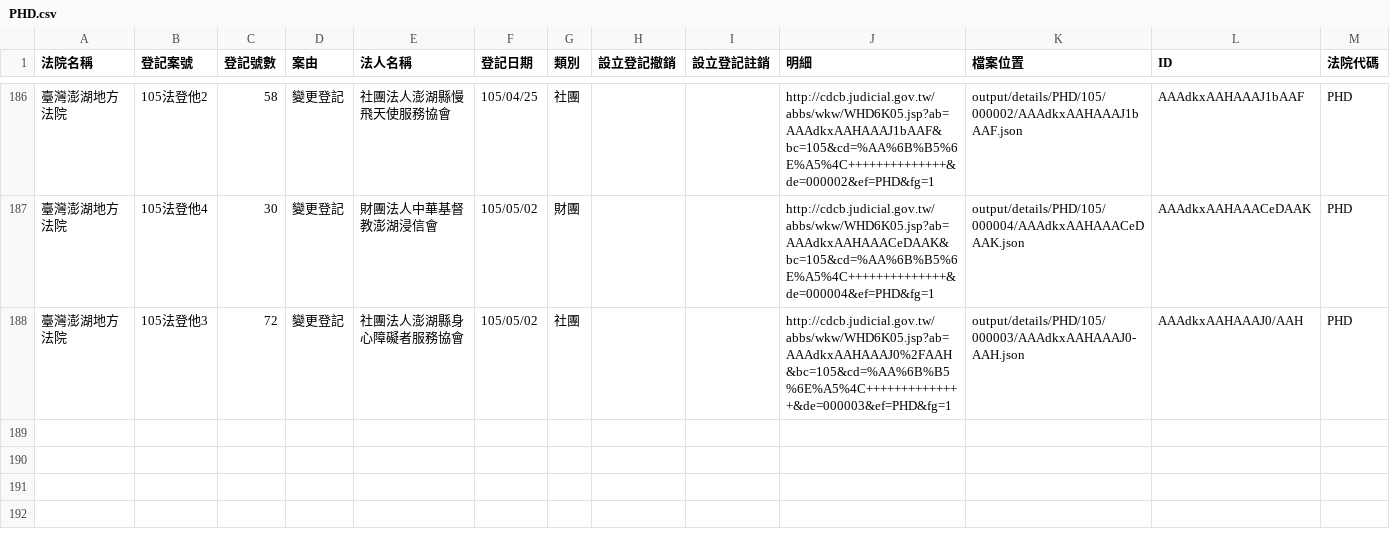
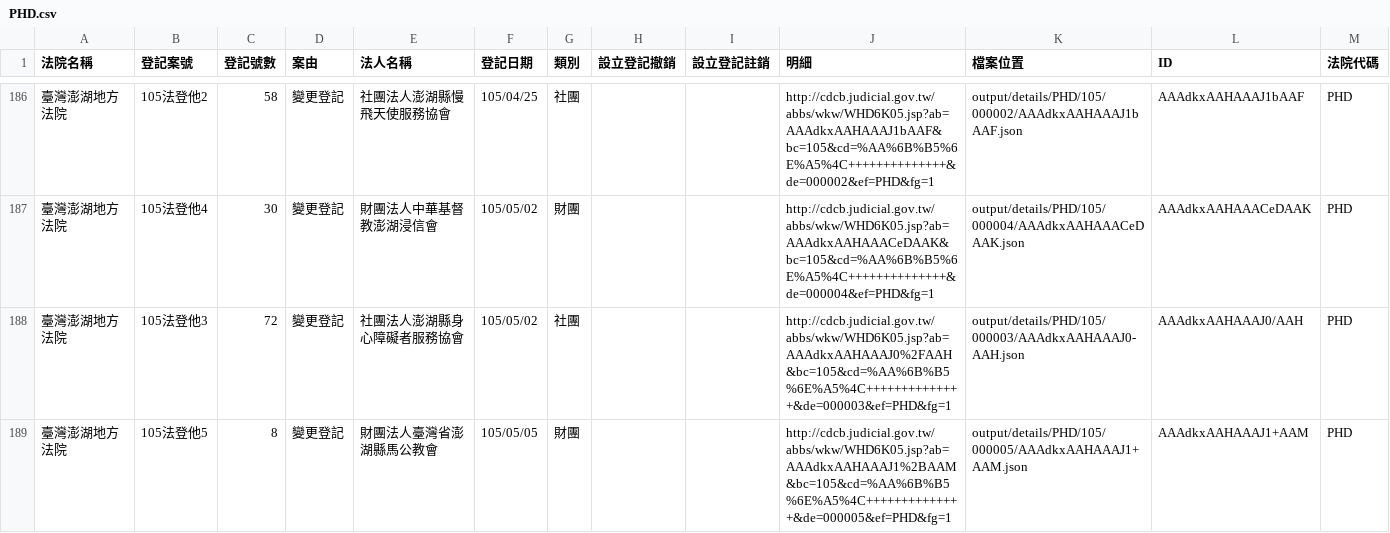
Before and after one commit to taichunmin/foundationtw, a CSV file: output/lists/PHD.csv, drawn as a sheet; only a part is shown, gaps mark what is left out; the diff names each change by its address in the sheet, - before the commit and + after, or states it on an @@ line.

```diff
--- a/output/lists/PHD.csv
+++ b/output/lists/PHD.csv
+row 189: 臺灣澎湖地方法院 | 105法登他5 | 8 | 變更登記 | 財團法人臺灣省澎湖縣馬公教會 | 105/05/05 | 財團 |  |  | http://cdcb.judicial.gov.tw/abbs/wkw/WHD6K05.jsp?ab=AAAdkxAAHAAAJ1%2BAAM&bc=105&cd=%AA%6B%B5%6E%A5%4C++++++++++++++&de=000005&ef=PHD&fg=1 | output/details/PHD/105/000005/AAAdkxAAHAAAJ1+AAM.json | AAAdkxAAHAAAJ1+AAM | PHD
```
Also changed, not shown: output/lists/NTD.csv, 17 other files.
